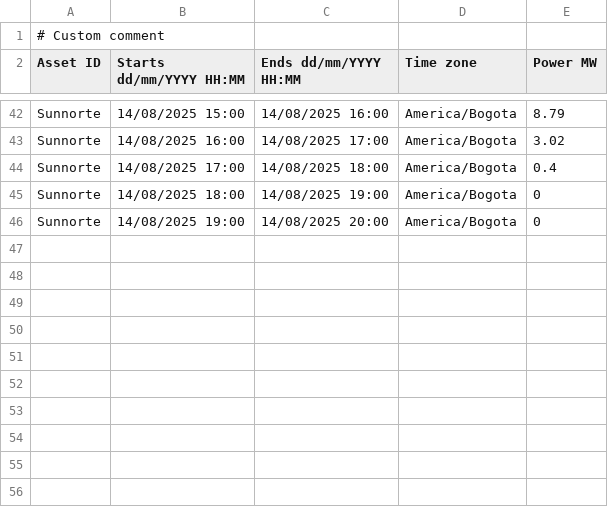
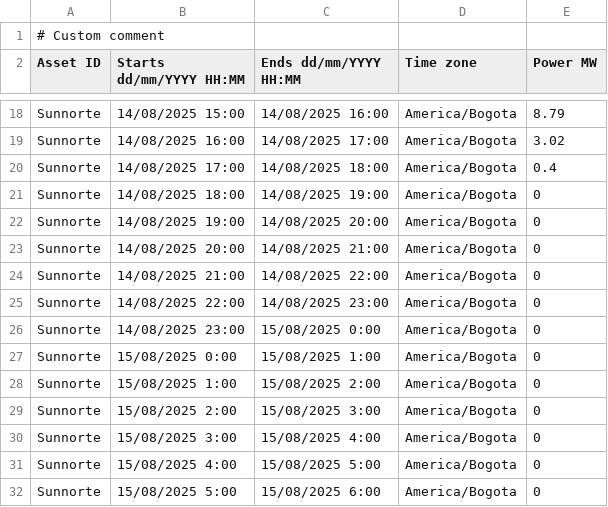
Before and after one commit to AndresMachuca21/Dashboard-Solar, a CSV file: generacion_actual.csv, drawn as a sheet; only a part is shown, gaps mark what is left out; the diff covers the shown part only; the diff names each change by its address in the sheet, - before the commit and + after, or states it on an @@ line.

```diff
--- a/generacion_actual.csv
+++ b/generacion_actual.csv
+row 23: Sunnorte | 14/08/2025 20:00 | 14/08/2025 21:00 | America/Bogota | 0
+row 24: Sunnorte | 14/08/2025 21:00 | 14/08/2025 22:00 | America/Bogota | 0
+row 25: Sunnorte | 14/08/2025 22:00 | 14/08/2025 23:00 | America/Bogota | 0
+row 26: Sunnorte | 14/08/2025 23:00 | 15/08/2025 0:00 | America/Bogota | 0
+row 27: Sunnorte | 15/08/2025 0:00 | 15/08/2025 1:00 | America/Bogota | 0
+row 28: Sunnorte | 15/08/2025 1:00 | 15/08/2025 2:00 | America/Bogota | 0
+row 29: Sunnorte | 15/08/2025 2:00 | 15/08/2025 3:00 | America/Bogota | 0
+row 30: Sunnorte | 15/08/2025 3:00 | 15/08/2025 4:00 | America/Bogota | 0
+row 31: Sunnorte | 15/08/2025 4:00 | 15/08/2025 5:00 | America/Bogota | 0
+row 32: Sunnorte | 15/08/2025 5:00 | 15/08/2025 6:00 | America/Bogota | 0
```
Also changed, not shown: 24 removed rows elsewhere in this file.
